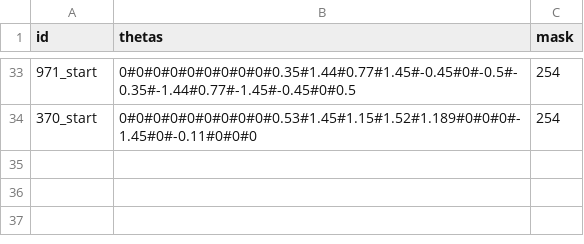
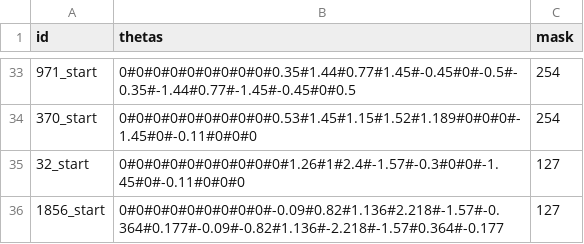
Before and after one commit to JXKael/SModel, a CSV file: project/data/body/thetas.csv, drawn as a sheet; only a part is shown, gaps mark what is left out; the diff names each change by its address in the sheet, - before the commit and + after, or states it on an @@ line.

```diff
--- a/project/data/body/thetas.csv
+++ b/project/data/body/thetas.csv
+row 35: 32_start | 0#0#0#0#0#0#0#0#0#0#1.26#1#2.4#-1.57#-0.3#0#0#-1.45#0#-0.11#0#0#0 | 127
+row 36: 1856_start | 0#0#0#0#0#0#0#0#0#-0.09#0.82#1.136#2.218#-1.57#-0.364#0.177#-0.09#-0.82#1.136#-2.218#-1.57#0.364#-0.177 | 127
```
Also changed, not shown: project/data/body/bones.csv, project/data/body/centers.csv, 7 other files.
